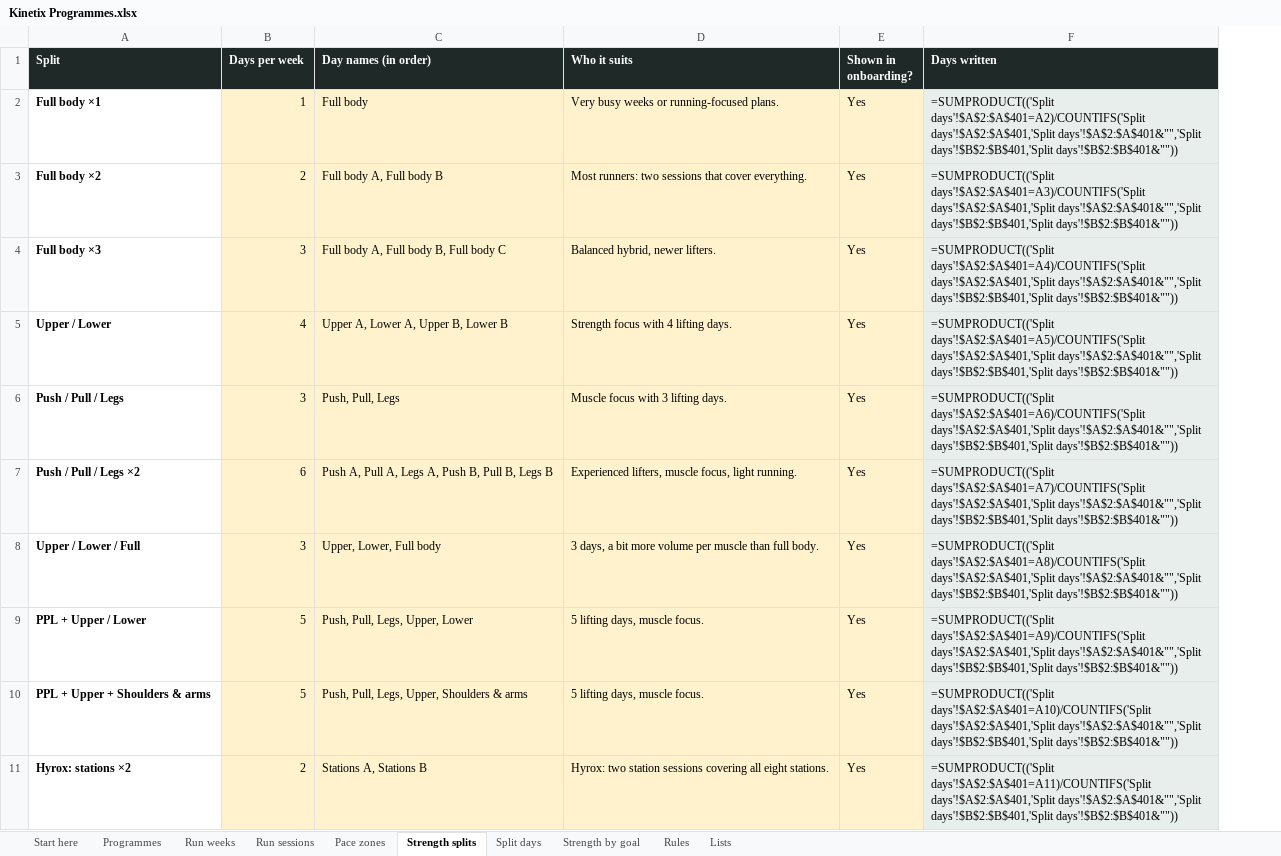
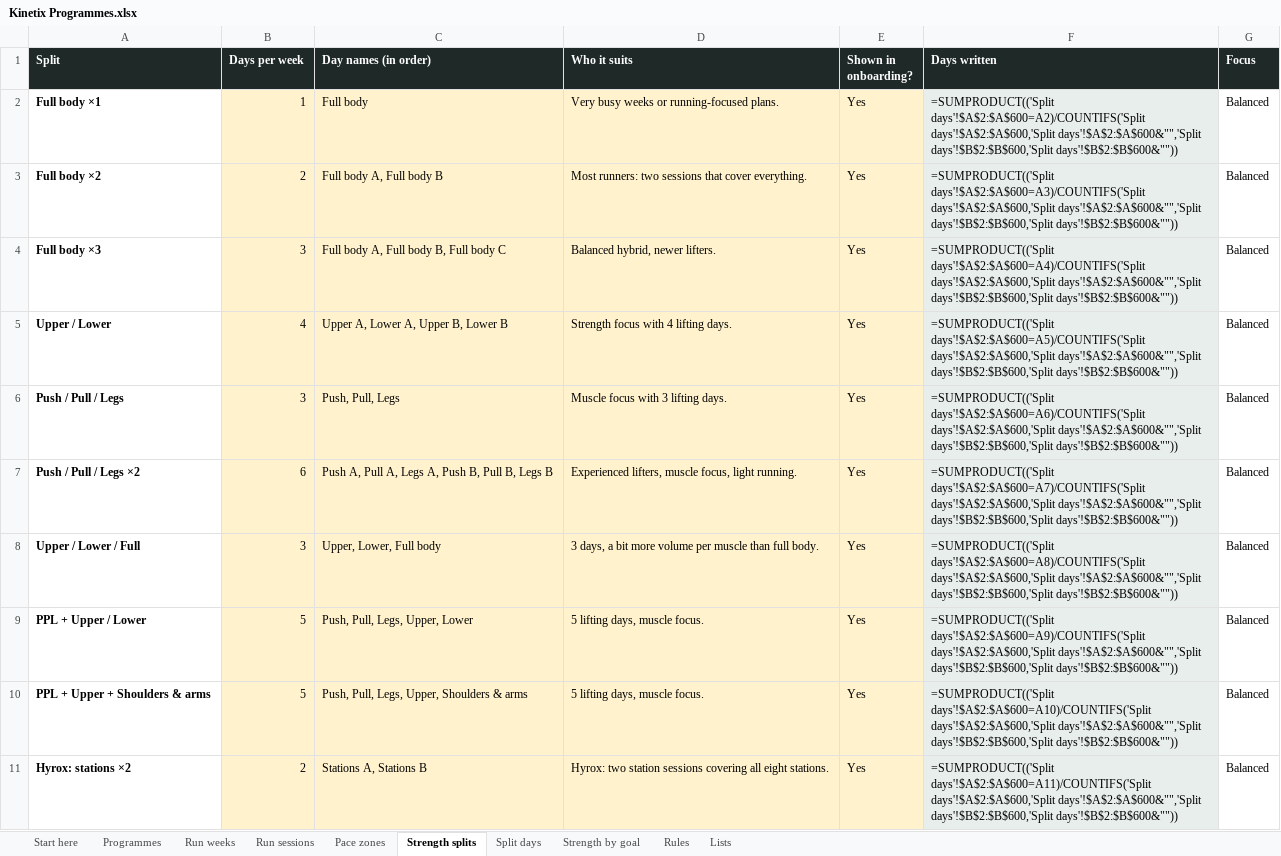
Before and after one commit to georgeodwyer/New-Fitness-App, an Excel workbook: programmes/Kinetix Programmes.xlsx, sheet Strength splits, drawn as a sheet; only a part is shown; values as stored, in another font and other column widths than the file's, no borders; formulas without a stored value are shown as written; the diff covers the shown part only; the diff names each change by its address in the sheet, - before the commit and + after, or states it on an @@ line.

```diff
--- a/programmes/Kinetix Programmes.xlsx (sheet Strength splits)
+++ b/programmes/Kinetix Programmes.xlsx (sheet Strength splits)
+column G (Focus), rows 2-11: all Balanced
-F2 (Days written): =SUMPRODUCT(('Split days'!$A$2:$A$401=A2)/COUNTIFS('Split days'!$A$2:$A$401,'Split days'!$A$2:$A$401&"",'Split days'!$B$2:$B$401,'Split days'!$B$2:$B$401&""))
+F2 (Days written): =SUMPRODUCT(('Split days'!$A$2:$A$600=A2)/COUNTIFS('Split days'!$A$2:$A$600,'Split days'!$A$2:$A$600&"",'Split days'!$B$2:$B$600,'Split days'!$B$2:$B$600&""))
-F3 (Days written): =SUMPRODUCT(('Split days'!$A$2:$A$401=A3)/COUNTIFS('Split days'!$A$2:$A$401,'Split days'!$A$2:$A$401&"",'Split days'!$B$2:$B$401,'Split days'!$B$2:$B$401&""))
+F3 (Days written): =SUMPRODUCT(('Split days'!$A$2:$A$600=A3)/COUNTIFS('Split days'!$A$2:$A$600,'Split days'!$A$2:$A$600&"",'Split days'!$B$2:$B$600,'Split days'!$B$2:$B$600&""))
-F4 (Days written): =SUMPRODUCT(('Split days'!$A$2:$A$401=A4)/COUNTIFS('Split days'!$A$2:$A$401,'Split days'!$A$2:$A$401&"",'Split days'!$B$2:$B$401,'Split days'!$B$2:$B$401&""))
+F4 (Days written): =SUMPRODUCT(('Split days'!$A$2:$A$600=A4)/COUNTIFS('Split days'!$A$2:$A$600,'Split days'!$A$2:$A$600&"",'Split days'!$B$2:$B$600,'Split days'!$B$2:$B$600&""))
-F5 (Days written): =SUMPRODUCT(('Split days'!$A$2:$A$401=A5)/COUNTIFS('Split days'!$A$2:$A$401,'Split days'!$A$2:$A$401&"",'Split days'!$B$2:$B$401,'Split days'!$B$2:$B$401&""))
+F5 (Days written): =SUMPRODUCT(('Split days'!$A$2:$A$600=A5)/COUNTIFS('Split days'!$A$2:$A$600,'Split days'!$A$2:$A$600&"",'Split days'!$B$2:$B$600,'Split days'!$B$2:$B$600&""))
-F6 (Days written): =SUMPRODUCT(('Split days'!$A$2:$A$401=A6)/COUNTIFS('Split days'!$A$2:$A$401,'Split days'!$A$2:$A$401&"",'Split days'!$B$2:$B$401,'Split days'!$B$2:$B$401&""))
+F6 (Days written): =SUMPRODUCT(('Split days'!$A$2:$A$600=A6)/COUNTIFS('Split days'!$A$2:$A$600,'Split days'!$A$2:$A$600&"",'Split days'!$B$2:$B$600,'Split days'!$B$2:$B$600&""))
-F7 (Days written): =SUMPRODUCT(('Split days'!$A$2:$A$401=A7)/COUNTIFS('Split days'!$A$2:$A$401,'Split days'!$A$2:$A$401&"",'Split days'!$B$2:$B$401,'Split days'!$B$2:$B$401&""))
+F7 (Days written): =SUMPRODUCT(('Split days'!$A$2:$A$600=A7)/COUNTIFS('Split days'!$A$2:$A$600,'Split days'!$A$2:$A$600&"",'Split days'!$B$2:$B$600,'Split days'!$B$2:$B$600&""))
-F8 (Days written): =SUMPRODUCT(('Split days'!$A$2:$A$401=A8)/COUNTIFS('Split days'!$A$2:$A$401,'Split days'!$A$2:$A$401&"",'Split days'!$B$2:$B$401,'Split days'!$B$2:$B$401&""))
+F8 (Days written): =SUMPRODUCT(('Split days'!$A$2:$A$600=A8)/COUNTIFS('Split days'!$A$2:$A$600,'Split days'!$A$2:$A$600&"",'Split days'!$B$2:$B$600,'Split days'!$B$2:$B$600&""))
-F9 (Days written): =SUMPRODUCT(('Split days'!$A$2:$A$401=A9)/COUNTIFS('Split days'!$A$2:$A$401,'Split days'!$A$2:$A$401&"",'Split days'!$B$2:$B$401,'Split days'!$B$2:$B$401&""))
+F9 (Days written): =SUMPRODUCT(('Split days'!$A$2:$A$600=A9)/COUNTIFS('Split days'!$A$2:$A$600,'Split days'!$A$2:$A$600&"",'Split days'!$B$2:$B$600,'Split days'!$B$2:$B$600&""))
-F10 (Days written): =SUMPRODUCT(('Split days'!$A$2:$A$401=A10)/COUNTIFS('Split days'!$A$2:$A$401,'Split days'!$A$2:$A$401&"",'Split days'!$B$2:$B$401,'Split days'!$B$2:$B$401&""))
+F10 (Days written): =SUMPRODUCT(('Split days'!$A$2:$A$600=A10)/COUNTIFS('Split days'!$A$2:$A$600,'Split days'!$A$2:$A$600&"",'Split days'!$B$2:$B$600,'Split days'!$B$2:$B$600&""))
-F11 (Days written): =SUMPRODUCT(('Split days'!$A$2:$A$401=A11)/COUNTIFS('Split days'!$A$2:$A$401,'Split days'!$A$2:$A$401&"",'Split days'!$B$2:$B$401,'Split days'!$B$2:$B$401&""))
+F11 (Days written): =SUMPRODUCT(('Split days'!$A$2:$A$600=A11)/COUNTIFS('Split days'!$A$2:$A$600,'Split days'!$A$2:$A$600&"",'Split days'!$B$2:$B$600,'Split days'!$B$2:$B$600&""))
```
Also changed, not shown: 6 added rows and 4 edited cells elsewhere in this sheet, sheet Split days, sheet Lists, 11 other files.
